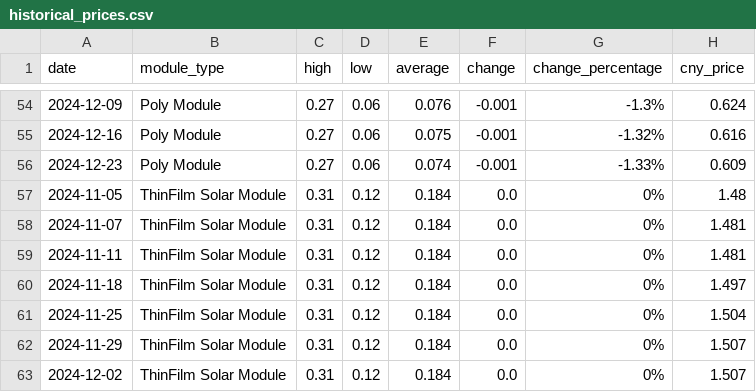
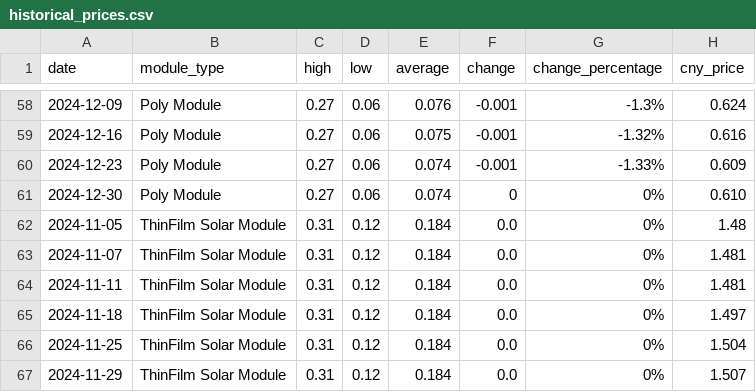
Before and after one commit to Souf-lrc/solar-price-tracker, a CSV file: data/processed/historical_prices.csv, drawn as a sheet; only a part is shown, gaps mark what is left out; the shorter side is filled out with more unchanged rows; the diff covers the shown part only.

```diff
--- a/data/processed/historical_prices.csv
+++ b/data/processed/historical_prices.csv
@@ -56,2 +60,3 @@ date,module_type,high,low,average,change,change_percentage,cny_price
 2024-12-23,Poly Module,0.27,0.06,0.074,-0.001,-1.33%,0.609
+2024-12-30,Poly Module,0.27,0.06,0.074,0,0%,0.610
 2024-11-05,ThinFilm Solar Module,0.31,0.12,0.184,0.0,0%,1.48
```
Also changed, not shown: 5 added rows and 2 edited cells elsewhere in this file, data/processed/historical_freight_rates.csv, 5 other files.
